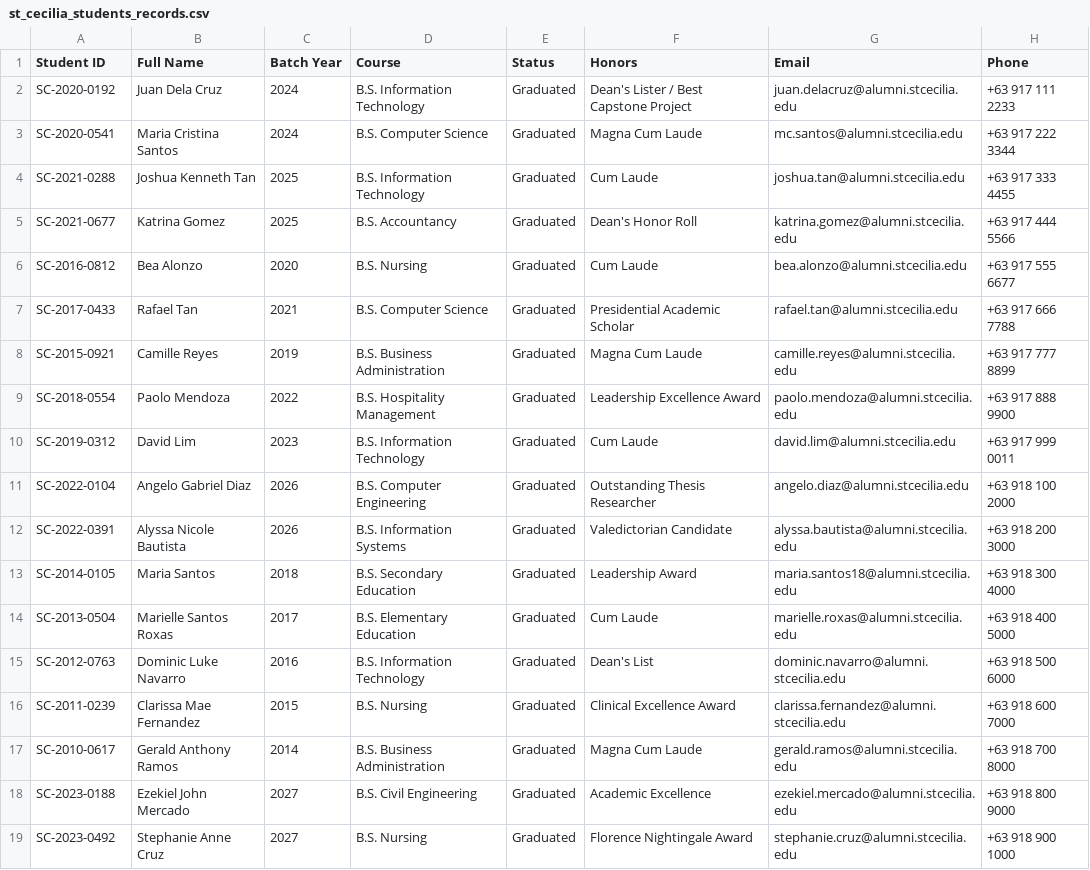
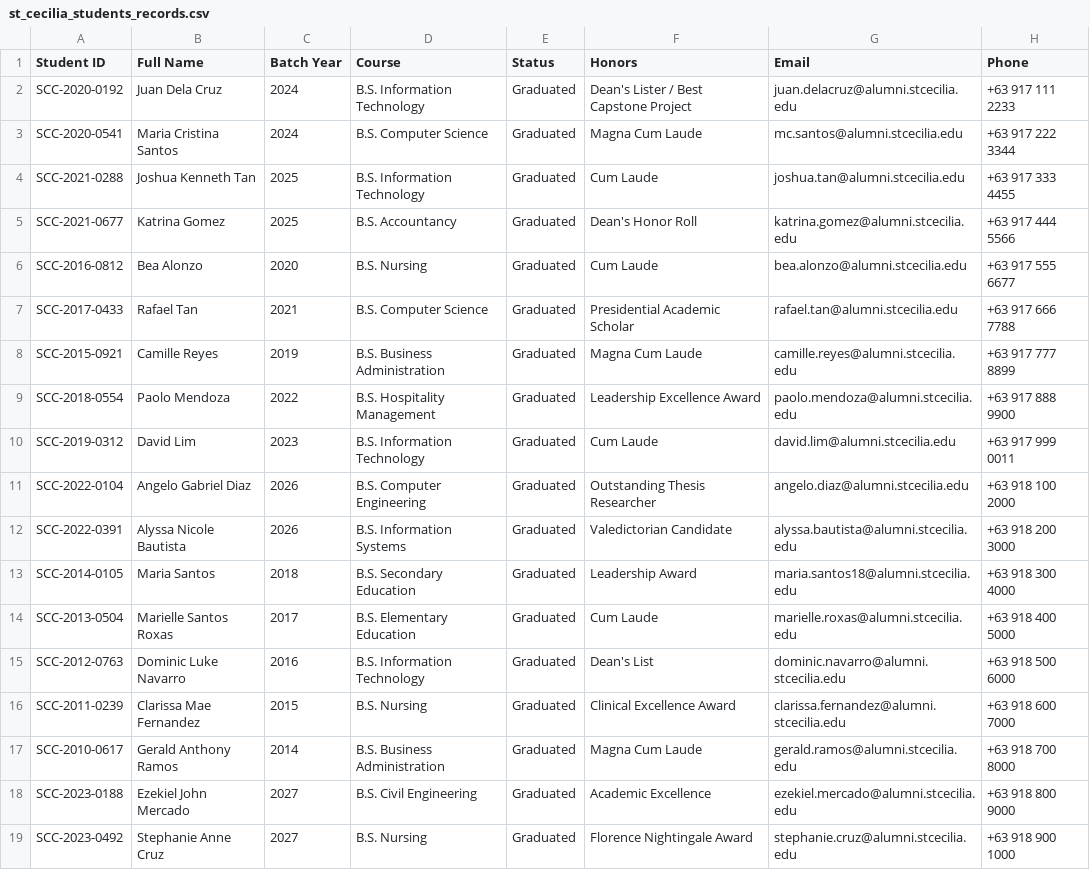
Before and after one commit to Kamikatsuu/antibac, a CSV file: public/st_cecilia_students_records.csv, drawn as a sheet.

Commit message:
feat: update branding and enhance dashboard UI
- Add "College" to St. Cecilia's branding across UI and metadata
- Implement Framer Motion animations for dashboard elements
- Add Alumni Distribution chart component to dashboard
- Add Digital ID Pass button to main header
- Simplify Firestore security rules for registry records

```diff
--- a/public/st_cecilia_students_records.csv
+++ b/public/st_cecilia_students_records.csv
@@ -1,19 +1,19 @@
 Student ID,Full Name,Batch Year,Course,Status,Honors,Email,Phone
-SC-2020-0192,Juan Dela Cruz,2024,B.S. Information Technology,Graduated,Dean's Lister / Best Capstone Project,juan.delacruz@alumni.stcecilia.edu,+63 917 111 2233
-SC-2020-0541,Maria Cristina Santos,2024,B.S. Computer Science,Graduated,Magna Cum Laude,mc.santos@alumni.stcecilia.edu,+63 917 222 3344
-SC-2021-0288,Joshua Kenneth Tan,2025,B.S. Information Technology,Graduated,Cum Laude,joshua.tan@alumni.stcecilia.edu,+63 917 333 4455
-SC-2021-0677,Katrina Gomez,2025,B.S. Accountancy,Graduated,Dean's Honor Roll,katrina.gomez@alumni.stcecilia.edu,+63 917 444 5566
-SC-2016-0812,Bea Alonzo,2020,B.S. Nursing,Graduated,Cum Laude,bea.alonzo@alumni.stcecilia.edu,+63 917 555 6677
-SC-2017-0433,Rafael Tan,2021,B.S. Computer Science,Graduated,Presidential Academic Scholar,rafael.tan@alumni.stcecilia.edu,+63 917 666 7788
-SC-2015-0921,Camille Reyes,2019,B.S. Business Administration,Graduated,Magna Cum Laude,camille.reyes@alumni.stcecilia.edu,+63 917 777 8899
-SC-2018-0554,Paolo Mendoza,2022,B.S. Hospitality Management,Graduated,Leadership Excellence Award,paolo.mendoza@alumni.stcecilia.edu,+63 917 888 9900
-SC-2019-0312,David Lim,2023,B.S. Information Technology,Graduated,Cum Laude,david.lim@alumni.stcecilia.edu,+63 917 999 0011
-SC-2022-0104,Angelo Gabriel Diaz,2026,B.S. Computer Engineering,Graduated,Outstanding Thesis Researcher,angelo.diaz@alumni.stcecilia.edu,+63 918 100 2000
-SC-2022-0391,Alyssa Nicole Bautista,2026,B.S. Information Systems,Graduated,Valedictorian Candidate,alyssa.bautista@alumni.stcecilia.edu,+63 918 200 3000
-SC-2014-0105,Maria Santos,2018,B.S. Secondary Education,Graduated,Leadership Award,maria.santos18@alumni.stcecilia.edu,+63 918 300 4000
-SC-2013-0504,Marielle Santos Roxas,2017,B.S. Elementary Education,Graduated,Cum Laude,marielle.roxas@alumni.stcecilia.edu,+63 918 400 5000
-SC-2012-0763,Dominic Luke Navarro,2016,B.S. Information Technology,Graduated,Dean's List,dominic.navarro@alumni.stcecilia.edu,+63 918 500 6000
-SC-2011-0239,Clarissa Mae Fernandez,2015,B.S. Nursing,Graduated,Clinical Excellence Award,clarissa.fernandez@alumni.stcecilia.edu,+63 918 600 7000
-SC-2010-0617,Gerald Anthony Ramos,2014,B.S. Business Administration,Graduated,Magna Cum Laude,gerald.ramos@alumni.stcecilia.edu,+63 918 700 8000
-SC-2023-0188,Ezekiel John Mercado,2027,B.S. Civil Engineering,Graduated,Academic Excellence,ezekiel.mercado@alumni.stcecilia.edu,+63 918 800 9000
-SC-2023-0492,Stephanie Anne Cruz,2027,B.S. Nursing,Graduated,Florence Nightingale Award,stephanie.cruz@alumni.stcecilia.edu,+63 918 900 1000
+SCC-2020-0192,Juan Dela Cruz,2024,B.S. Information Technology,Graduated,Dean's Lister / Best Capstone Project,juan.delacruz@alumni.stcecilia.edu,+63 917 111 2233
+SCC-2020-0541,Maria Cristina Santos,2024,B.S. Computer Science,Graduated,Magna Cum Laude,mc.santos@alumni.stcecilia.edu,+63 917 222 3344
+SCC-2021-0288,Joshua Kenneth Tan,2025,B.S. Information Technology,Graduated,Cum Laude,joshua.tan@alumni.stcecilia.edu,+63 917 333 4455
+SCC-2021-0677,Katrina Gomez,2025,B.S. Accountancy,Graduated,Dean's Honor Roll,katrina.gomez@alumni.stcecilia.edu,+63 917 444 5566
+SCC-2016-0812,Bea Alonzo,2020,B.S. Nursing,Graduated,Cum Laude,bea.alonzo@alumni.stcecilia.edu,+63 917 555 6677
+SCC-2017-0433,Rafael Tan,2021,B.S. Computer Science,Graduated,Presidential Academic Scholar,rafael.tan@alumni.stcecilia.edu,+63 917 666 7788
+SCC-2015-0921,Camille Reyes,2019,B.S. Business Administration,Graduated,Magna Cum Laude,camille.reyes@alumni.stcecilia.edu,+63 917 777 8899
+SCC-2018-0554,Paolo Mendoza,2022,B.S. Hospitality Management,Graduated,Leadership Excellence Award,paolo.mendoza@alumni.stcecilia.edu,+63 917 888 9900
+SCC-2019-0312,David Lim,2023,B.S. Information Technology,Graduated,Cum Laude,david.lim@alumni.stcecilia.edu,+63 917 999 0011
+SCC-2022-0104,Angelo Gabriel Diaz,2026,B.S. Computer Engineering,Graduated,Outstanding Thesis Researcher,angelo.diaz@alumni.stcecilia.edu,+63 918 100 2000
+SCC-2022-0391,Alyssa Nicole Bautista,2026,B.S. Information Systems,Graduated,Valedictorian Candidate,alyssa.bautista@alumni.stcecilia.edu,+63 918 200 3000
+SCC-2014-0105,Maria Santos,2018,B.S. Secondary Education,Graduated,Leadership Award,maria.santos18@alumni.stcecilia.edu,+63 918 300 4000
+SCC-2013-0504,Marielle Santos Roxas,2017,B.S. Elementary Education,Graduated,Cum Laude,marielle.roxas@alumni.stcecilia.edu,+63 918 400 5000
+SCC-2012-0763,Dominic Luke Navarro,2016,B.S. Information Technology,Graduated,Dean's List,dominic.navarro@alumni.stcecilia.edu,+63 918 500 6000
+SCC-2011-0239,Clarissa Mae Fernandez,2015,B.S. Nursing,Graduated,Clinical Excellence Award,clarissa.fernandez@alumni.stcecilia.edu,+63 918 600 7000
+SCC-2010-0617,Gerald Anthony Ramos,2014,B.S. Business Administration,Graduated,Magna Cum Laude,gerald.ramos@alumni.stcecilia.edu,+63 918 700 8000
+SCC-2023-0188,Ezekiel John Mercado,2027,B.S. Civil Engineering,Graduated,Academic Excellence,ezekiel.mercado@alumni.stcecilia.edu,+63 918 800 9000
+SCC-2023-0492,Stephanie Anne Cruz,2027,B.S. Nursing,Graduated,Florence Nightingale Award,stephanie.cruz@alumni.stcecilia.edu,+63 918 900 1000
```
Also changed, not shown: public/assets/test_students.csv, public/sample_students.csv, 15 other files.
